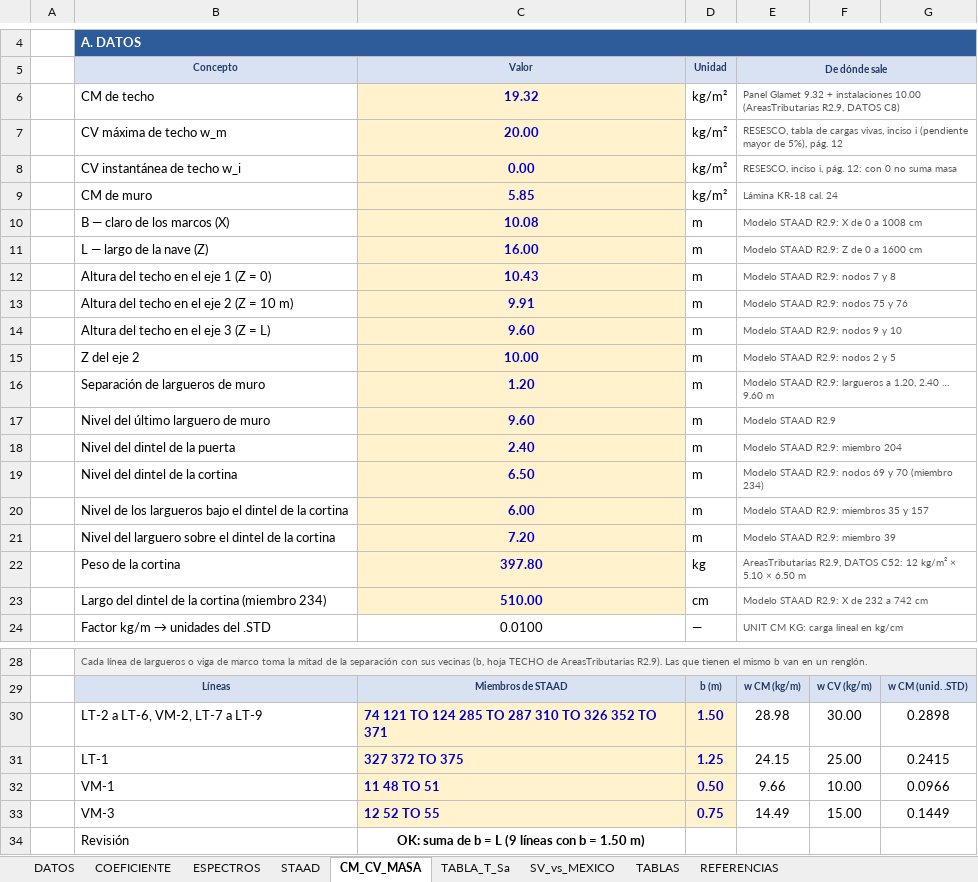
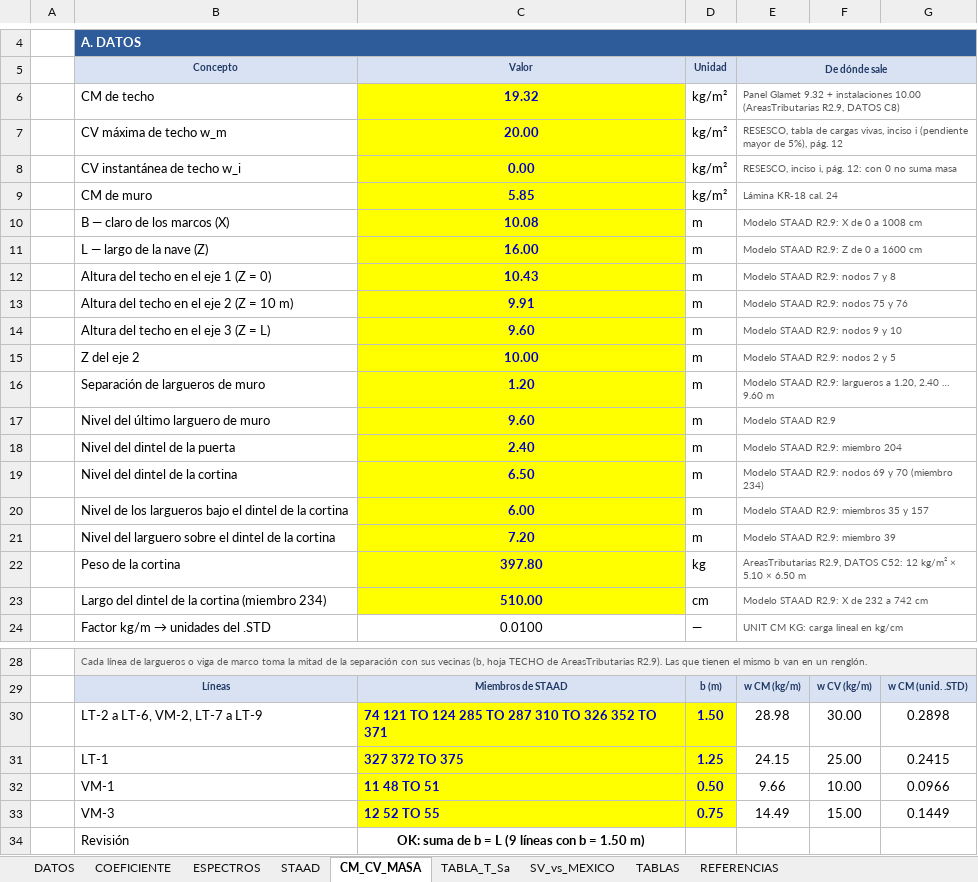
Before and after one commit to 1612567helumich/STAADS, an Excel workbook: EspectrosSismo_Naves_ElSalvador_NTDS_ASCE_STAAD_R2.9.xlsx, sheet CM_CV_MASA, drawn as a sheet; only a part is shown, gaps mark what is left out; values as stored, in another font and other column widths than the file's, no borders; the diff covers the shown part only; the diff names each change by its address in the sheet, - before the commit and + after, or states it on an @@ line.

```diff
--- a/EspectrosSismo_Naves_ElSalvador_NTDS_ASCE_STAAD_R2.9.xlsx (sheet CM_CV_MASA)
+++ b/EspectrosSismo_Naves_ElSalvador_NTDS_ASCE_STAAD_R2.9.xlsx (sheet CM_CV_MASA)
-C6:C23 fill: #FFF2CC
+C6:C23 fill: #FFFF00
-C30:D33 fill: #FFF2CC
+C30:D33 fill: #FFFF00
```
Also changed, not shown: cell formats elsewhere in this sheet, sheet DATOS, sheet COEFICIENTE, sheet STAAD, 1 other file.
